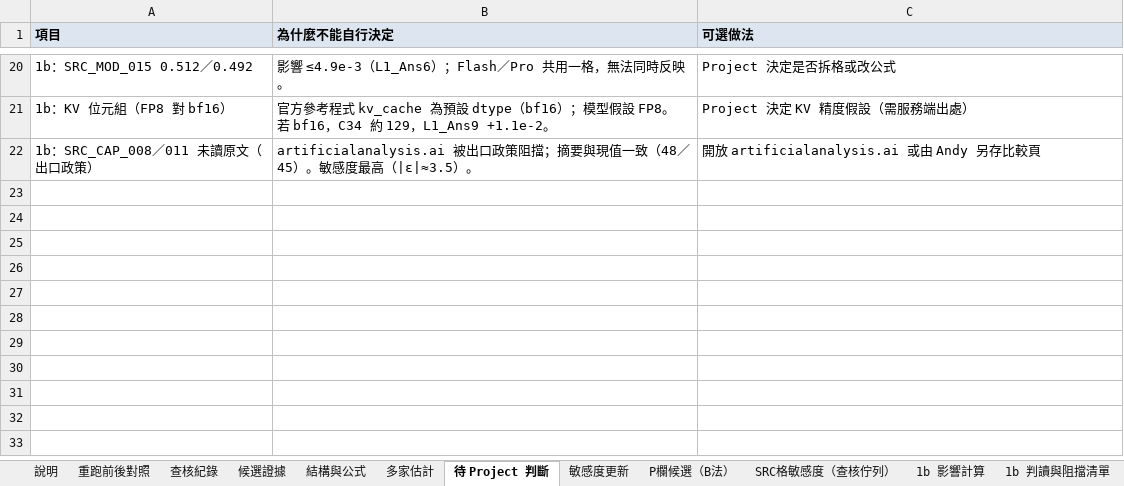
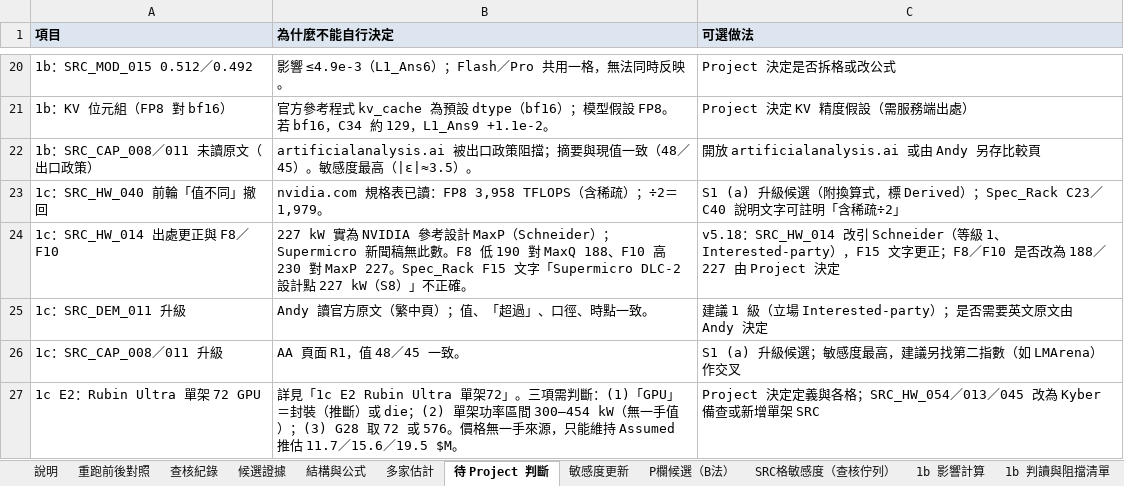
Before and after one commit to YinchenChang/Tokenomics, an Excel workbook: docs/reports/20261005_stage2-1_查核.xlsx, sheet 待 Project 判斷, drawn as a sheet; only a part is shown, gaps mark what is left out; values as stored, in another font and other column widths than the file's, no borders; the diff names each change by its address in the sheet, - before the commit and + after, or states it on an @@ line.

```diff
--- a/docs/reports/20261005_stage2-1_查核.xlsx (sheet 待 Project 判斷)
+++ b/docs/reports/20261005_stage2-1_查核.xlsx (sheet 待 Project 判斷)
+row 23: 1c：SRC_HW_040 前輪「值不同」撤回 | nvidia.com 規格表已讀：FP8 3,958 TFLOPS（含稀疏）；÷2＝1,979。 | S1 (a) 升級候選（附換算式，標 Derived）；Spec_Rack C23／C40 說明文字可註明「含稀疏÷2」
+row 24: 1c：SRC_HW_014 出處更正與 F8／F10 | 227 kW 實為 NVIDIA 參考設計 MaxP（Schneider）；Supermicro 新聞稿無此數。F8 低 190 對 MaxQ 188、F10 高 230 對 MaxP 227。Spec_Rack F15 文字「Supermicro DLC-2 設計點 227 kW（S8）」不正確。 | v5.18：SRC_HW_014 改引 Schneider（等級 1、Interested-party），F15 文字更正；F8／F10 是否改為 188／227 由 Project 決定
+row 25: 1c：SRC_DEM_011 升級 | Andy 讀官方原文（繁中頁）；值、「超過」、口徑、時點一致。 | 建議 1 級（立場 Interested-party）；是否需要英文原文由 Andy 決定
+row 26: 1c：SRC_CAP_008／011 升級 | AA 頁面 R1，值 48／45 一致。 | S1 (a) 升級候選；敏感度最高，建議另找第二指數（如 LMArena）作交叉
+row 27: 1c E2：Rubin Ultra 單架 72 GPU | 詳見「1c E2 Rubin Ultra 單架72」。三項需判斷：(1)「GPU」＝封裝（推斷）或 die；(2) 單架功率區間 300–454 kW（無一手值）；(3) G28 取 72 或 576。價格無一手來源，只能維持 Assumed 推估 11.7／15.6／19.5 $M。 | Project 決定定義與各格；SRC_HW_054／013／045 改為 Kyber 備查或新增單架 SRC
```
Also changed, not shown: sheet 查核紀錄, sheet 說明, other sheet tabs, 1 other file.
